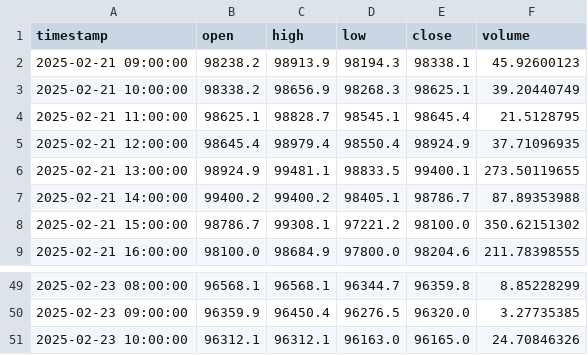
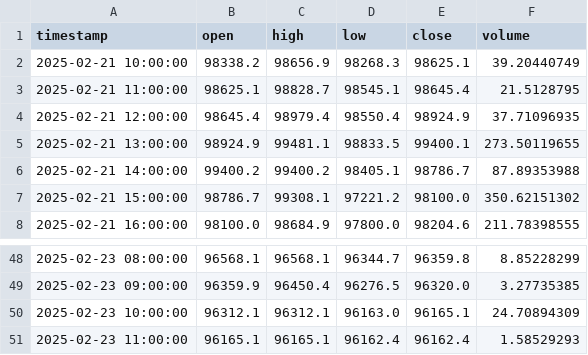
Before and after one commit to TechsNtheCity940/Grok_crypto_bot, a CSV file: data/historical/BTC_USD_1h.csv, drawn as a sheet; only a part is shown, gaps mark what is left out.

```diff
--- a/data/historical/BTC_USD_1h.csv
+++ b/data/historical/BTC_USD_1h.csv
@@ -1,3 +1,2 @@
 timestamp,open,high,low,close,volume
-2025-02-21 09:00:00,98238.2,98913.9,98194.3,98338.1,45.92600123
 2025-02-21 10:00:00,98338.2,98656.9,98268.3,98625.1,39.20440749
@@ -50,2 +49,3 @@ timestamp,open,high,low,close,volume
 2025-02-23 09:00:00,96359.9,96450.4,96276.5,96320.0,3.27735385
-2025-02-23 10:00:00,96312.1,96312.1,96163.0,96165.0,24.70846326
+2025-02-23 10:00:00,96312.1,96312.1,96163.0,96165.1,24.70894309
+2025-02-23 11:00:00,96165.1,96165.1,96162.4,96162.4,1.58529293
```
Also changed, not shown: 11 other files.
